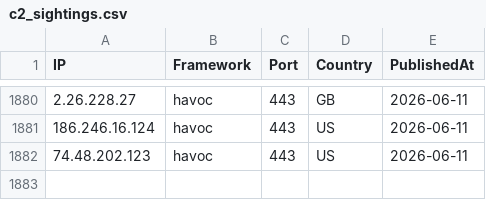
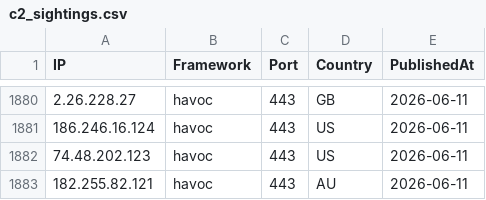
Before and after one commit to newtonpaul-hunting/c2-iocs, a CSV file: c2_sightings.csv, drawn as a sheet; only a part is shown, gaps mark what is left out.

Commit message:
add 182.255.82.121 (havoc)

```diff
--- a/c2_sightings.csv
+++ b/c2_sightings.csv
@@ -1882 +1882,2 @@ IP,Framework,Port,Country,PublishedAt
 74.48.202.123,havoc,443,US,2026-06-11
+182.255.82.121,havoc,443,AU,2026-06-11
```
